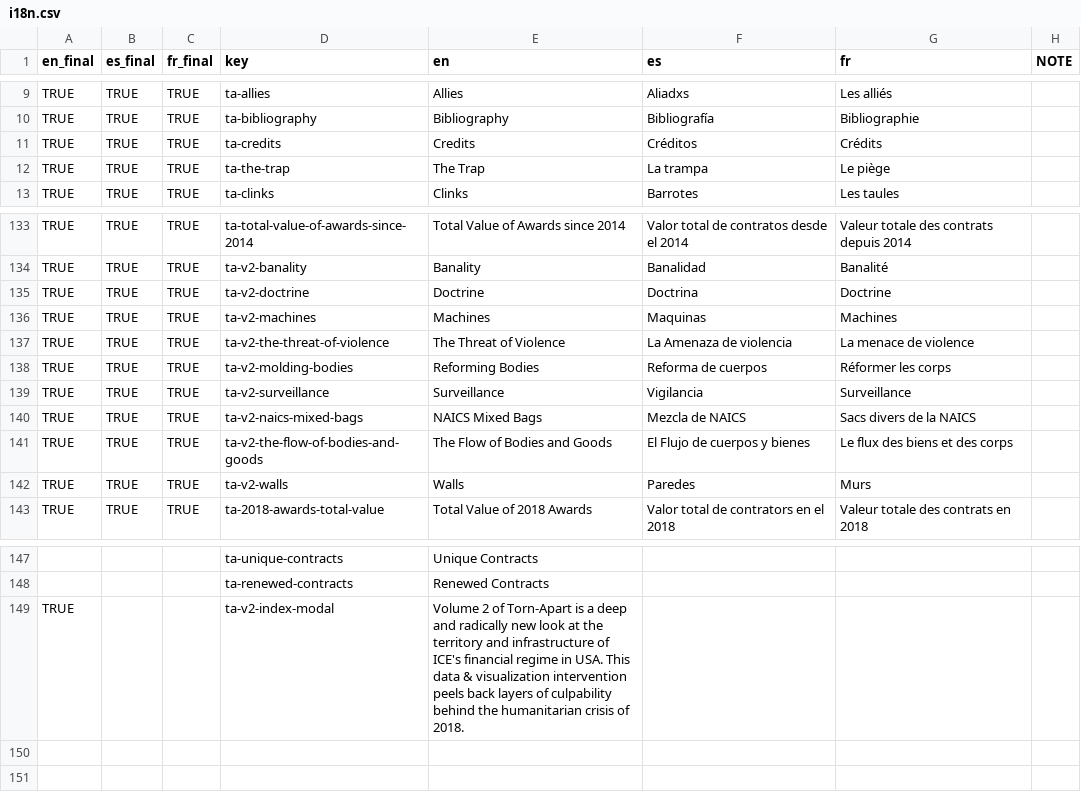
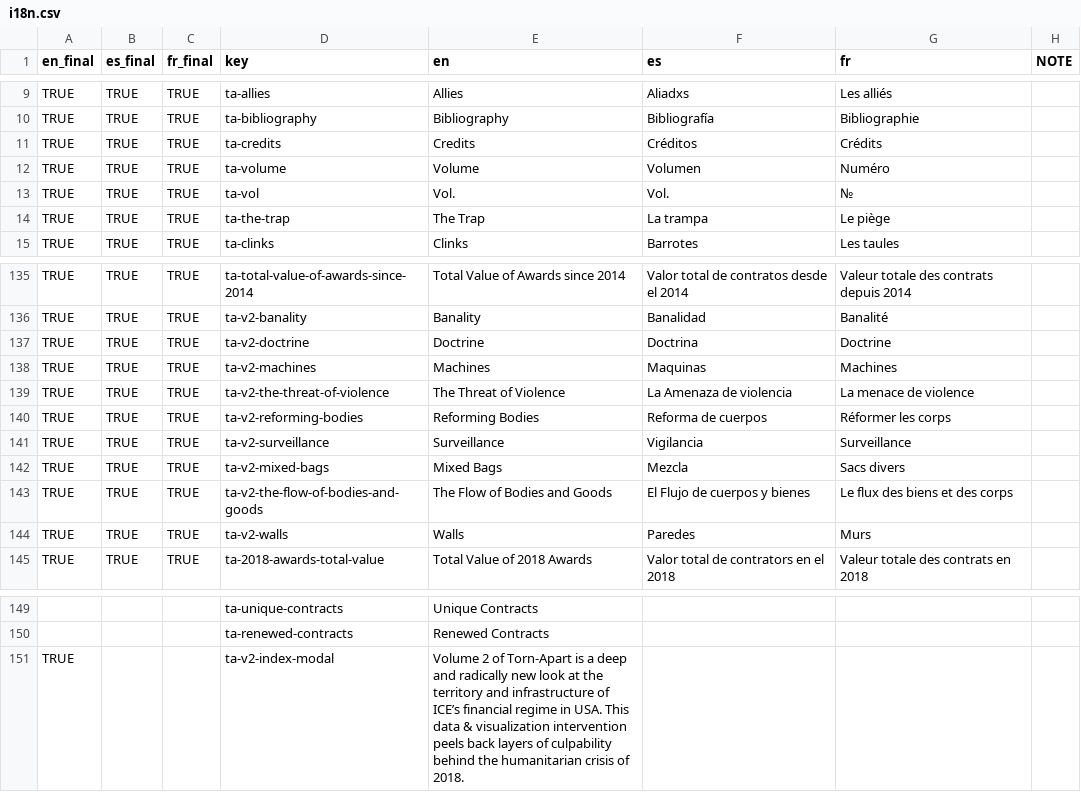
Before and after one commit to xpmethod/torn-apart, a CSV file: data/i18n.csv, drawn as a sheet; only a part is shown, gaps mark what is left out; addresses are those after the commit; the diff names each change by its address in the sheet, - before the commit and + after, or states it on an @@ line.

```diff
--- a/data/i18n.csv
+++ b/data/i18n.csv
+row 12: TRUE | TRUE | TRUE | ta-volume | Volume | Volumen | Numéro
+row 13: TRUE | TRUE | TRUE | ta-vol | Vol. | Vol. | №
-D140 (key): ta-v2-molding-bodies
+D140 (key): ta-v2-reforming-bodies
-D142 (key): ta-v2-naics-mixed-bags
+D142 (key): ta-v2-mixed-bags
-E142 (en): NAICS Mixed Bags
+E142 (en): Mixed Bags
-F142 (es): Mezcla de NAICS
+F142 (es): Mezcla
-G142 (fr): Sacs divers de la NAICS
+G142 (fr): Sacs divers
-E151 (en): …infrastructure of ICE's financial regime…
+E151 (en): …infrastructure of ICE’s financial regime…
```
Also changed, not shown: 2 other files.
